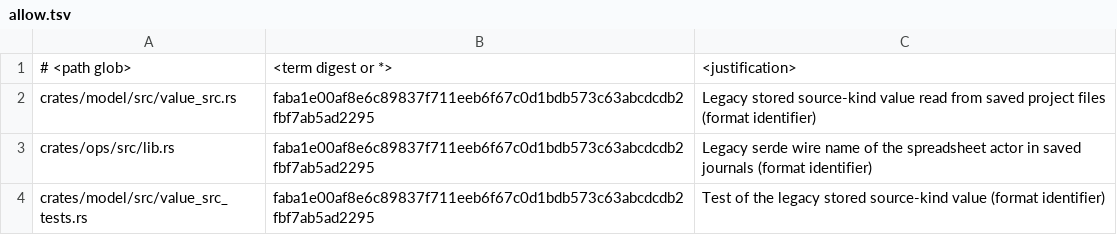
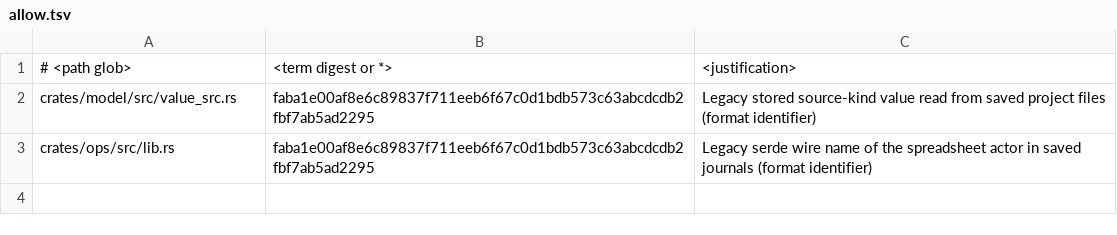
Before and after one commit to datadrivenconstruction/OpenConstructionDesign, a TSV file: tools/name_lint/allow.tsv, drawn as a sheet.

Commit message:
Clean lints, duct fittings, sharded CI
- clippy is clean across the workspace; CI clippy lists every error
- Duct runs are fitted to their bend radii; range hood ducts tee into the branch
- Timing budgets scale with a measured machine baseline
- Test jobs of the two largest crates run as shards under the job limit
- Lattice tower screenshots in one framing for both themes

```diff
--- a/tools/name_lint/allow.tsv
+++ b/tools/name_lint/allow.tsv
@@ -3,2 +3 @@ crates/model/src/value_src.rs	faba1e00af8e6c89837f711eeb6f67c0d1bdb573c63abcdcdb
 crates/ops/src/lib.rs	faba1e00af8e6c89837f711eeb6f67c0d1bdb573c63abcdcdb2fbf7ab5ad2295	Legacy serde wire name of the spreadsheet actor in saved journals (format identifier)
-crates/model/src/value_src_tests.rs	faba1e00af8e6c89837f711eeb6f67c0d1bdb573c63abcdcdb2fbf7ab5ad2295	Test of the legacy stored source-kind value (format identifier)
```
Also changed, not shown: 30 other files.
